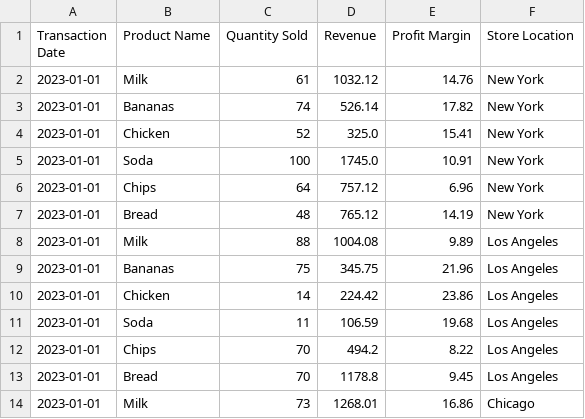
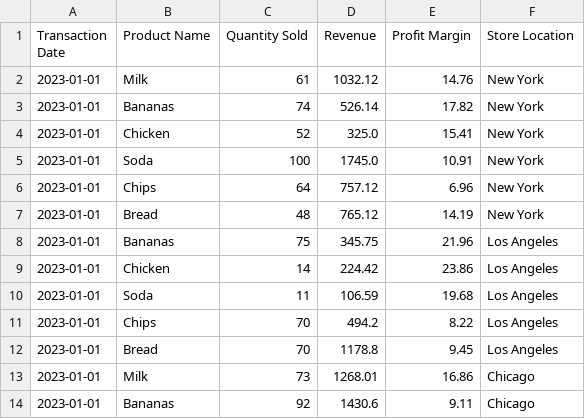
Before and after one commit to Prtb0/Grocery-SQL-Analysis, a CSV file: grocery_sales_data.csv, drawn as a sheet; only a part is shown; the shorter side is filled out with more unchanged rows.

Commit message:
Update grocery_sales_data.csv

```diff
--- a/grocery_sales_data.csv
+++ b/grocery_sales_data.csv
@@ -7,3 +7,2 @@ Transaction Date,Product Name,Quantity Sold,Revenue,Profit Margin,Store Location
 2023-01-01,Bread,48,765.12,14.19,New York
-2023-01-01,Milk,88,1004.08,9.89,Los Angeles
 2023-01-01,Bananas,75,345.75,21.96,Los Angeles
```
